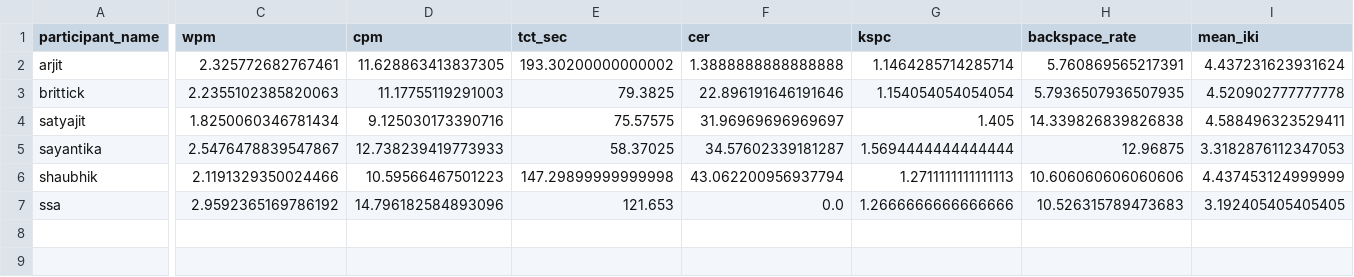
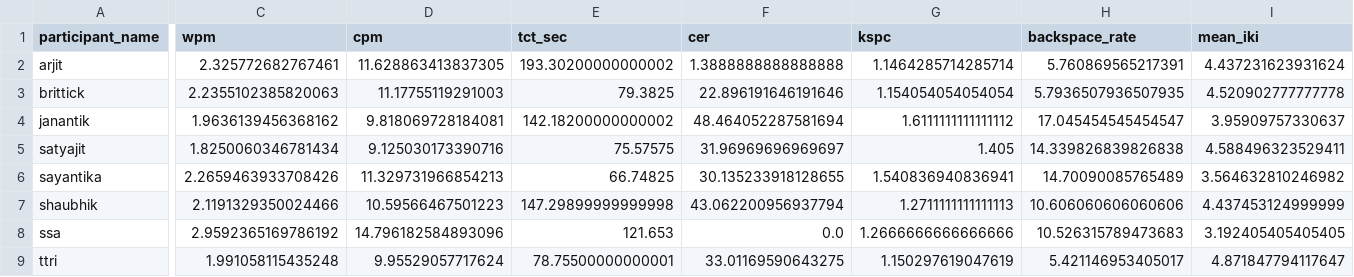
Before and after one commit to sabya69/eye-tracking, a CSV file: analysis_output/per_participant_summary.csv, drawn as a sheet; only a part is shown, gaps mark what is left out; addresses are those after the commit; rows hold the shown columns only; the diff covers the shown part only; the diff names each change by its address in the sheet, - before the commit and + after, or states it on an @@ line.

```diff
--- a/analysis_output/per_participant_summary.csv
+++ b/analysis_output/per_participant_summary.csv
+row 4: janantik | 1.9636139456368162 | 9.818069728184081 | 142.18200000000002 | 48.464052287581694 | 1.6111111111111112 | 17.045454545454547 | 3.95909757330637
-C6 (wpm): 2.5476478839547867
+C6 (wpm): 2.2659463933708426
-D6 (cpm): 12.738239419773933
+D6 (cpm): 11.329731966854213
-E6 (tct_sec): 58.37025
+E6 (tct_sec): 66.74825
-F6 (cer): 34.57602339181287
+F6 (cer): 30.135233918128655
-G6 (kspc): 1.5694444444444444
+G6 (kspc): 1.540836940836941
-H6 (backspace_rate): 12.96875
+H6 (backspace_rate): 14.70090085765489
-I6 (mean_iki): 3.3182876112347053
+I6 (mean_iki): 3.564632810246982
+row 9: ttri | 1.991058115435248 | 9.95529057717624 | 78.75500000000001 | 33.01169590643275 | 1.150297619047619 | 5.421146953405017 | 4.871847794117647
```
Also changed, not shown: 6 edited cells elsewhere in this file, analysis_output/method_comparison.csv, analysis_output/per_trial_metrics.csv, 14 other files.
